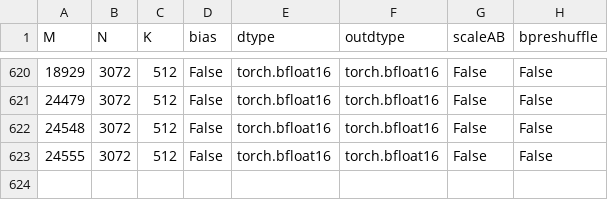
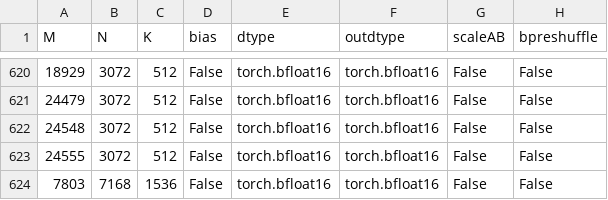
Before and after one commit to yuychang/aiter, a CSV file: aiter/configs/model_configs/kimik3_bf16_untuned_gemm.csv, drawn as a sheet; only a part is shown, gaps mark what is left out.

```diff
--- a/aiter/configs/model_configs/kimik3_bf16_untuned_gemm.csv
+++ b/aiter/configs/model_configs/kimik3_bf16_untuned_gemm.csv
@@ -623 +623,2 @@ M,N,K,bias,dtype,outdtype,scaleAB,bpreshuffle
 24555,3072,512,False,torch.bfloat16,torch.bfloat16,False,False
+7803,7168,1536,False,torch.bfloat16,torch.bfloat16,False,False
```
Also changed, not shown: aiter/configs/model_configs/kimik3_bf16_tuned_gemm.csv.
